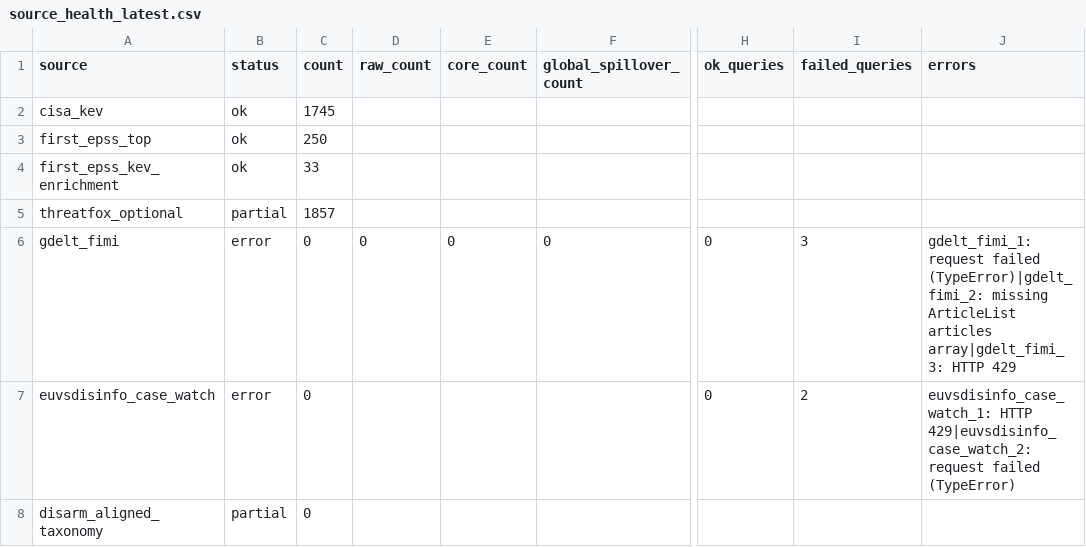
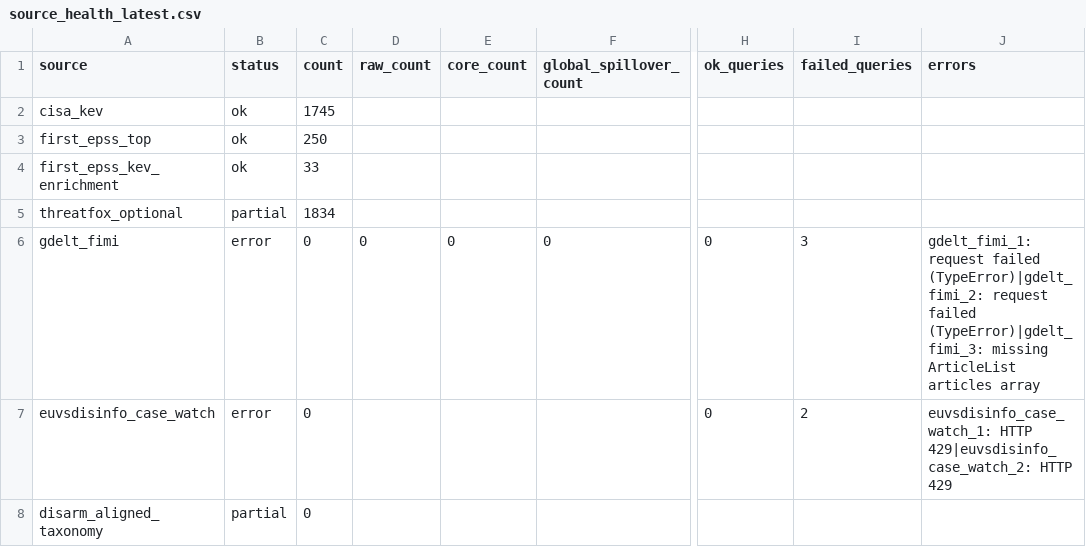
Before and after one commit to mowlsint/mard-hybrid-telemetry, a CSV file: public/downloads/source_health_latest.csv, drawn as a sheet; only a part is shown, gaps mark what is left out; the diff names each change by its address in the sheet, - before the commit and + after, or states it on an @@ line.

```diff
--- a/public/downloads/source_health_latest.csv
+++ b/public/downloads/source_health_latest.csv
-C5 (count): 1857
+C5 (count): 1834
-J6 (errors): …failed (TypeError)|gdelt_fimi_2: missing ArticleList articles array|gdelt_fimi_3: HTTP 429
+J6 (errors): …failed (TypeError)|gdelt_fimi_2: request failed (TypeError)|gdelt_fimi_3: missing ArticleList articles array
-J7 (errors): …HTTP 429|euvsdisinfo_case_watch_2: request failed (TypeError)
+J7 (errors): …HTTP 429|euvsdisinfo_case_watch_2: HTTP 429
```
Also changed, not shown: 10 other files.
